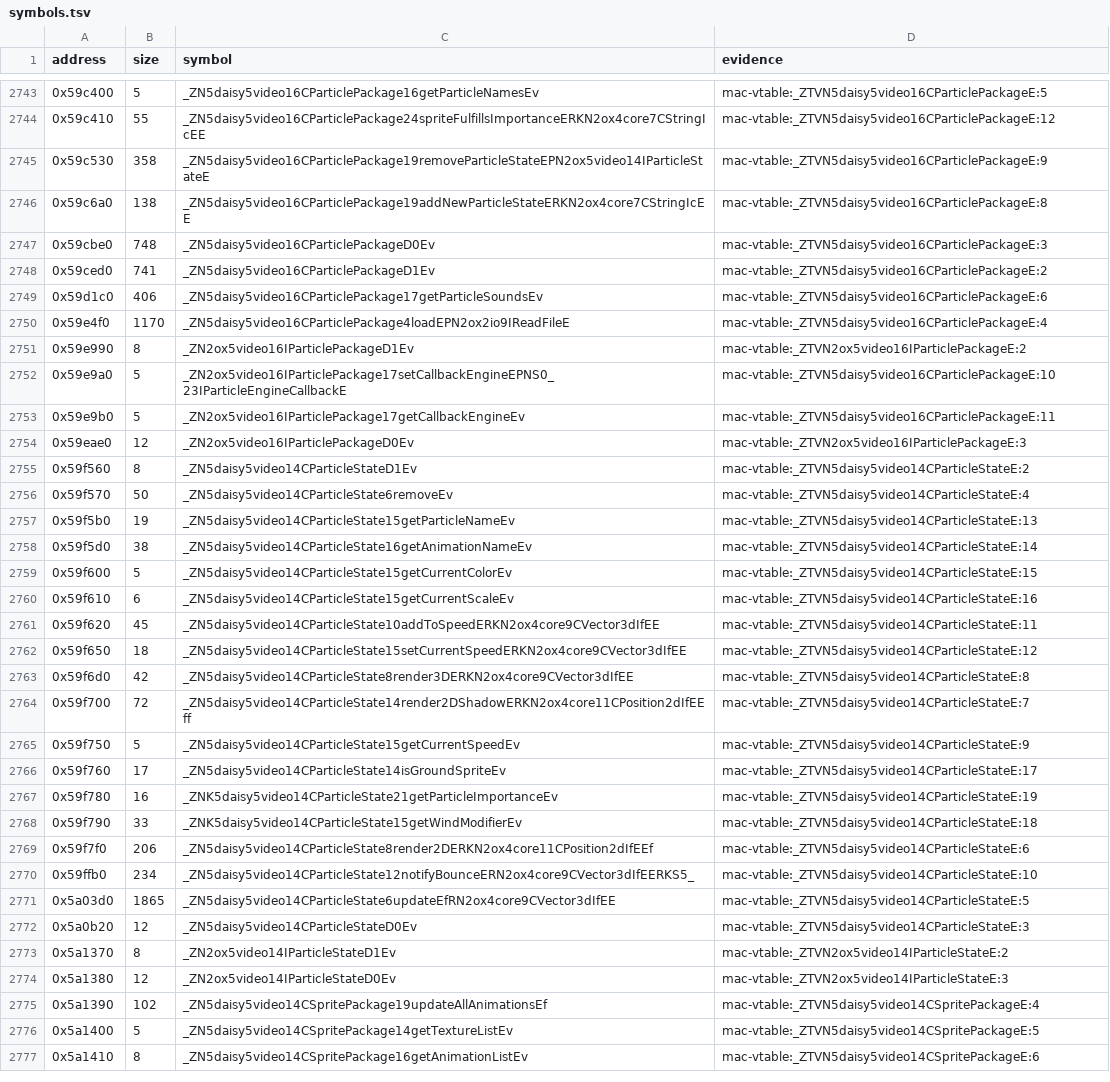
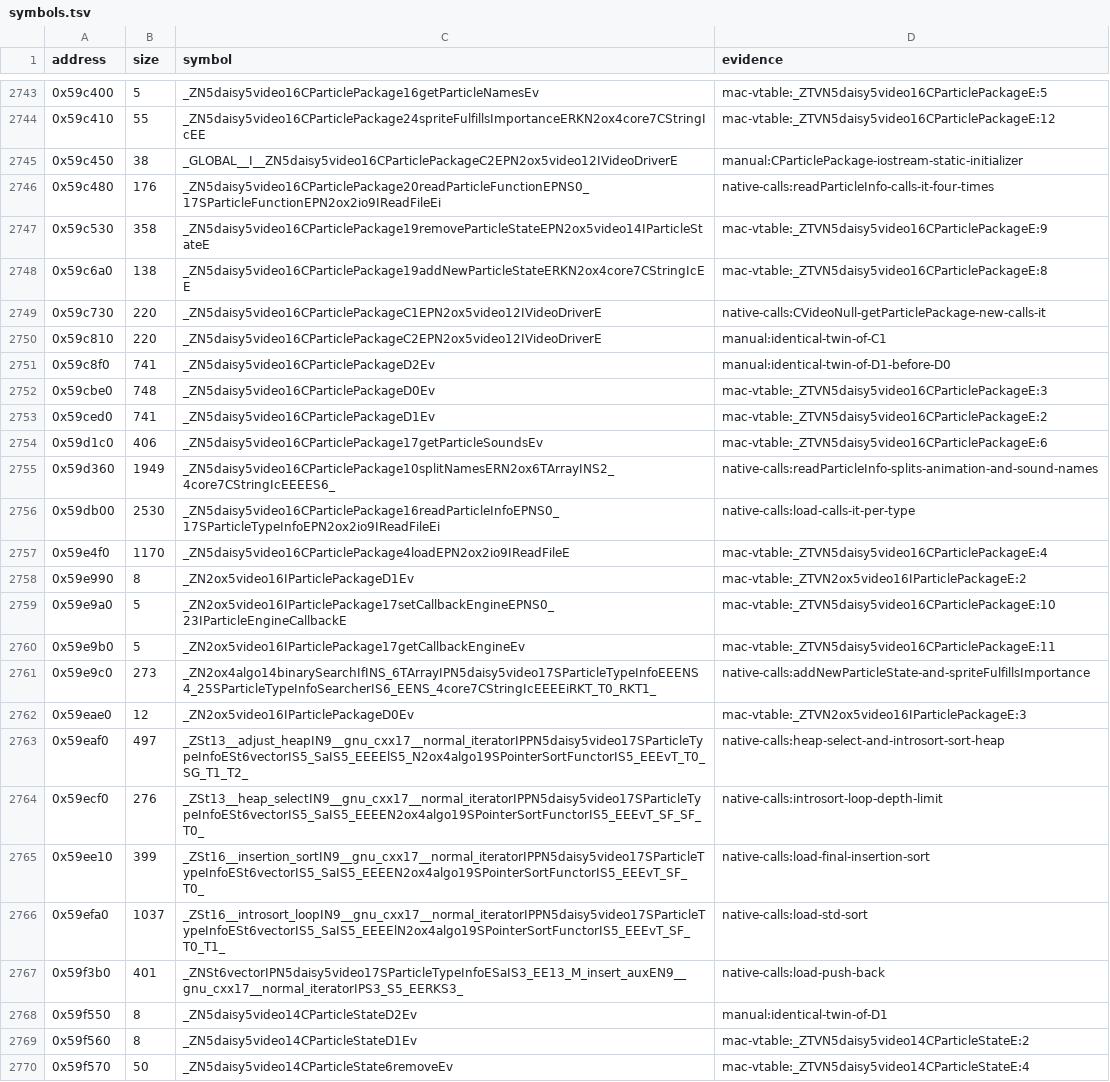
Before and after one commit to banteg/harvest, a TSV file: config/1.18-linux-amd64/symbols.tsv, drawn as a sheet; only a part is shown, gaps mark what is left out; the shorter side is filled out with more unchanged rows; the diff covers the shown part only.

Commit message:
feat(src): recover the daisy particle package and particle state units

```diff
--- a/config/1.18-linux-amd64/symbols.tsv
+++ b/config/1.18-linux-amd64/symbols.tsv
@@ -2744,4 +2744,9 @@ address	size	symbol	evidence
 0x59c410	55	_ZN5daisy5video16CParticlePackage24spriteFulfillsImportanceERKN2ox4core7CStringIcEE	mac-vtable:_ZTVN5daisy5video16CParticlePackageE:12
+0x59c450	38	_GLOBAL__I__ZN5daisy5video16CParticlePackageC2EPN2ox5video12IVideoDriverE	manual:CParticlePackage-iostream-static-initializer
+0x59c480	176	_ZN5daisy5video16CParticlePackage20readParticleFunctionEPNS0_17SParticleFunctionEPN2ox2io9IReadFileEi	native-calls:readParticleInfo-calls-it-four-times
 0x59c530	358	_ZN5daisy5video16CParticlePackage19removeParticleStateEPN2ox5video14IParticleStateE	mac-vtable:_ZTVN5daisy5video16CParticlePackageE:9
 0x59c6a0	138	_ZN5daisy5video16CParticlePackage19addNewParticleStateERKN2ox4core7CStringIcEE	mac-vtable:_ZTVN5daisy5video16CParticlePackageE:8
+0x59c730	220	_ZN5daisy5video16CParticlePackageC1EPN2ox5video12IVideoDriverE	native-calls:CVideoNull-getParticlePackage-new-calls-it
+0x59c810	220	_ZN5daisy5video16CParticlePackageC2EPN2ox5video12IVideoDriverE	manual:identical-twin-of-C1
+0x59c8f0	741	_ZN5daisy5video16CParticlePackageD2Ev	manual:identical-twin-of-D1-before-D0
 0x59cbe0	748	_ZN5daisy5video16CParticlePackageD0Ev	mac-vtable:_ZTVN5daisy5video16CParticlePackageE:3
@@ -2749,2 +2754,4 @@ address	size	symbol	evidence
 0x59d1c0	406	_ZN5daisy5video16CParticlePackage17getParticleSoundsEv	mac-vtable:_ZTVN5daisy5video16CParticlePackageE:6
+0x59d360	1949	_ZN5daisy5video16CParticlePackage10splitNamesERN2ox6TArrayINS2_4core7CStringIcEEEES6_	native-calls:readParticleInfo-splits-animation-and-sound-names
+0x59db00	2530	_ZN5daisy5video16CParticlePackage16readParticleInfoEPNS0_17SParticleTypeInfoEPN2ox2io9IReadFileEi	native-calls:load-calls-it-per-type
 0x59e4f0	1170	_ZN5daisy5video16CParticlePackage4loadEPN2ox2io9IReadFileE	mac-vtable:_ZTVN5daisy5video16CParticlePackageE:4
@@ -2753,3 +2760,10 @@ address	size	symbol	evidence
 0x59e9b0	5	_ZN2ox5video16IParticlePackage17getCallbackEngineEv	mac-vtable:_ZTVN5daisy5video16CParticlePackageE:11
+0x59e9c0	273	_ZN2ox4algo14binarySearchIfINS_6TArrayIPN5daisy5video17SParticleTypeInfoEEENS4_25SParticleTypeInfoSearcherIS6_EENS_4core7CStringIcEEEEiRKT_T0_RKT1_	native-calls:addNewParticleState-and-spriteFulfillsImportance
 0x59eae0	12	_ZN2ox5video16IParticlePackageD0Ev	mac-vtable:_ZTVN2ox5video16IParticlePackageE:3
+0x59eaf0	497	_ZSt13__adjust_heapIN9__gnu_cxx17__normal_iteratorIPPN5daisy5video17SParticleTypeInfoESt6vectorIS5_SaIS5_EEEElS5_N2ox4algo19SPointerSortFunctorIS5_EEEvT_T0_SG_T1_T2_	native-calls:heap-select-and-introsort-sort-heap
+0x59ecf0	276	_ZSt13__heap_selectIN9__gnu_cxx17__normal_iteratorIPPN5daisy5video17SParticleTypeInfoESt6vectorIS5_SaIS5_EEEEN2ox4algo19SPointerSortFunctorIS5_EEEvT_SF_SF_T0_	native-calls:introsort-loop-depth-limit
+0x59ee10	399	_ZSt16__insertion_sortIN9__gnu_cxx17__normal_iteratorIPPN5daisy5video17SParticleTypeInfoESt6vectorIS5_SaIS5_EEEEN2ox4algo19SPointerSortFunctorIS5_EEEvT_SF_T0_	native-calls:load-final-insertion-sort
+0x59efa0	1037	_ZSt16__introsort_loopIN9__gnu_cxx17__normal_iteratorIPPN5daisy5video17SParticleTypeInfoESt6vectorIS5_SaIS5_EEEElN2ox4algo19SPointerSortFunctorIS5_EEEvT_SF_T0_T1_	native-calls:load-std-sort
+0x59f3b0	401	_ZNSt6vectorIPN5daisy5video17SParticleTypeInfoESaIS3_EE13_M_insert_auxEN9__gnu_cxx17__normal_iteratorIPS3_S5_EERKS3_	native-calls:load-push-back
+0x59f550	8	_ZN5daisy5video14CParticleStateD2Ev	manual:identical-twin-of-D1
 0x59f560	8	_ZN5daisy5video14CParticleStateD1Ev	mac-vtable:_ZTVN5daisy5video14CParticleStateE:2
```
Also changed, not shown: 7 added rows elsewhere in this file, 13 other files.
